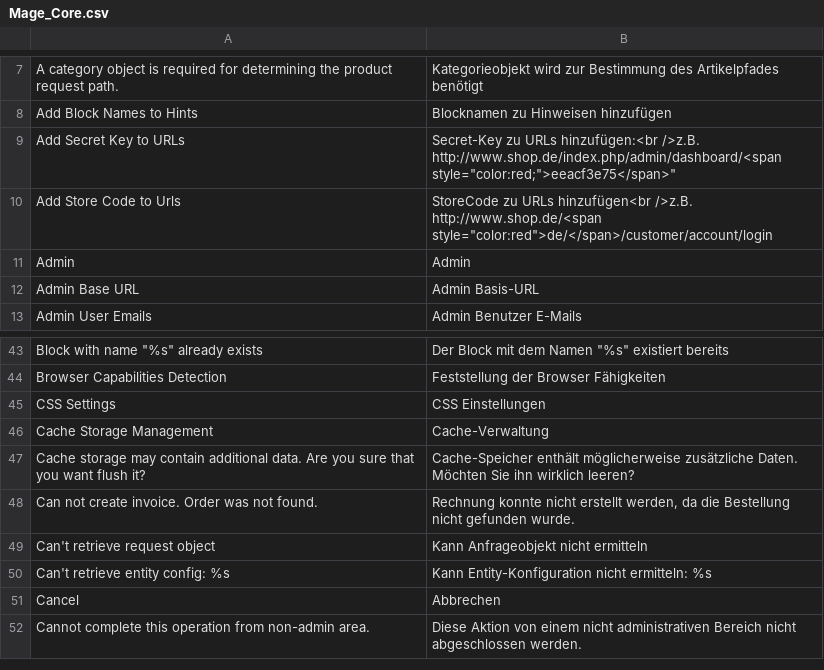
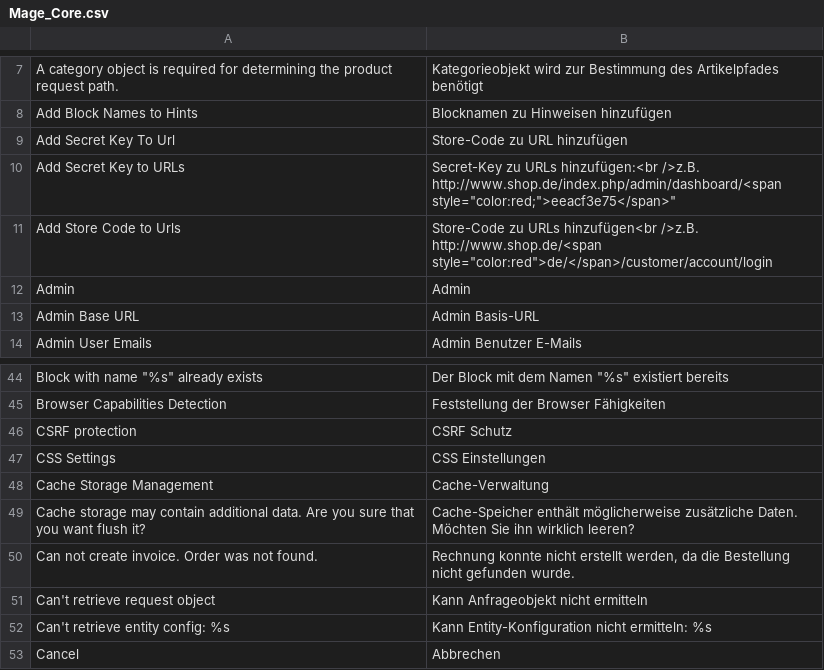
Before and after one commit to riconeitzel/German_LocalePack_de_DE, a CSV file: app/locale/de_DE/Mage_Core.csv, drawn as a sheet; only a part is shown, gaps mark what is left out; the shorter side is filled out with more unchanged rows.

```diff
--- a/app/locale/de_DE/Mage_Core.csv
+++ b/app/locale/de_DE/Mage_Core.csv
@@ -8,4 +8,5 @@
 "Add Block Names to Hints","Blocknamen zu Hinweisen hinzufügen"
+"Add Secret Key To Url","Store-Code zu URL hinzufügen"
 "Add Secret Key to URLs","Secret-Key zu URLs hinzufügen:<br />z.B. http://www.shop.de/index.php/admin/dashboard/<span style=""color:red;"">eeacf3e75</span>"""
-"Add Store Code to Urls","StoreCode zu URLs hinzufügen<br />z.B. http://www.shop.de/<span style=""color:red"">de/</span>/customer/account/login"
+"Add Store Code to Urls","Store-Code zu URLs hinzufügen<br />z.B. http://www.shop.de/<span style=""color:red"">de/</span>/customer/account/login"
 "Admin","Admin"
@@ -46,2 +47,3 @@
 "Browser Capabilities Detection","Feststellung der Browser Fähigkeiten"
+"CSRF protection","CSRF Schutz"
 "CSS Settings","CSS Einstellungen"
```
Also changed, not shown: app/locale/de_DE/Mage_Adminhtml.csv, app/locale/de_DE/Mage_Catalog.csv, 17 other files.
